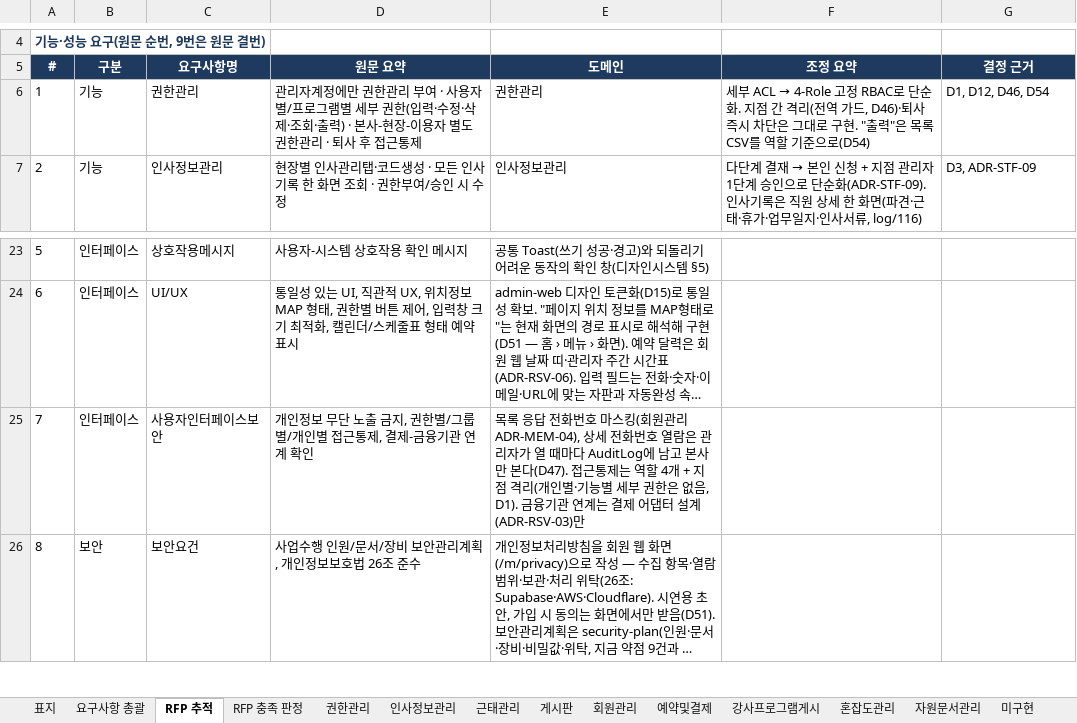
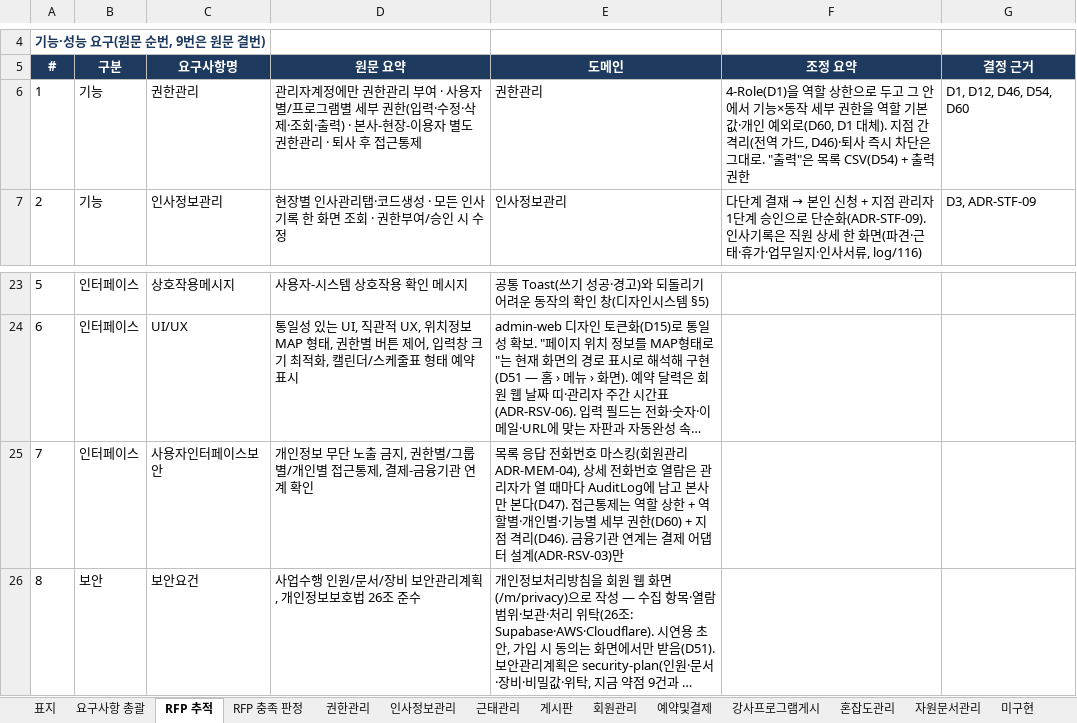
Before and after one commit to jeonghyeonme/sports-erp, an Excel workbook: docs/deliverables/요구사항정의서.xlsx, sheet RFP 추적, drawn as a sheet; only a part is shown, gaps mark what is left out; long unchanged cells end in …; values as stored, in another font and other column widths than the file's, no borders; the diff names each change by its address in the sheet, - before the commit and + after, or states it on an @@ line.

```diff
--- a/docs/deliverables/요구사항정의서.xlsx (sheet RFP 추적)
+++ b/docs/deliverables/요구사항정의서.xlsx (sheet RFP 추적)
@@ F6: 세부 ACL → 4-Role 고정 RBAC로 단순화. 지점 간 격리(전역 가드, D46)·퇴사 즉시 차단은 그대로 구현. "출력"은 목록 CSV를 역할 기준으로(D54) → 4-Role(D1)을 역할 상한으로 두고 그 안에서 기능×동작 세부 권한을 역할 기본값·개인 예외로(D60, D1 대체). 지점 간 격리(전역 가드, D46)·퇴사 즉시 차단은 그대로. "출력"은 목록 CSV(D54) + 출력 권한 @@
-G6: D1, D12, D46, D54
+G6: D1, D12, D46, D54, D60
-E25: …역할 4개 + 지점 격리(개인별·기능별 세부 권한은 없음, D1). 금융기관…
+E25: …역할 상한 + 역할별·개인별·기능별 세부 권한(D60) + 지점 격리(D46). 금융기관…
```
Also changed, not shown: sheet 요구사항 총괄, sheet 미구현, sheet RFP 충족 판정, sheet 표지, sheet 권한관리, sheet 혼잡도관리, 7 more sheets, 31 other files.
